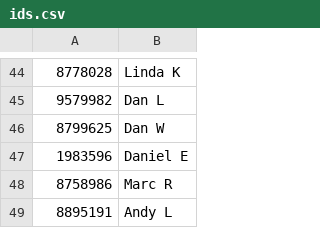
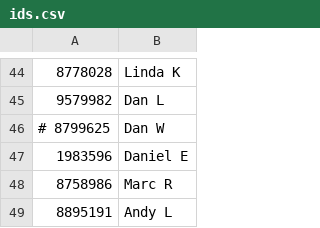
Before and after one commit to dvorit-manylabs/manydoors, a CSV file: ids.csv, drawn as a sheet; only a part is shown, gaps mark what is left out.

Commit message:
Update ids.csv

```diff
--- a/ids.csv
+++ b/ids.csv
@@ -45,3 +45,3 @@
 9579982, Dan L
-8799625, Dan W
+# 8799625, Dan W
 1983596, Daniel E
```
